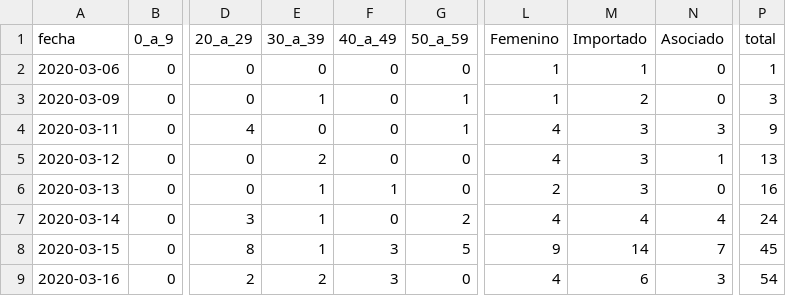
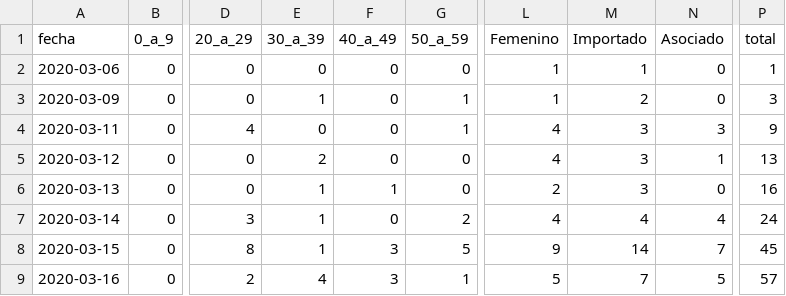
Before and after one commit to vyolete/COVID-19-Colombia, a CSV file: time_series.csv, drawn as a sheet; only a part is shown, gaps mark what is left out; the diff names each change by its address in the sheet, - before the commit and + after, or states it on an @@ line.

```diff
--- a/time_series.csv
+++ b/time_series.csv
-E9 (30_a_39): 2
+E9 (30_a_39): 4
-G9 (50_a_59): 0
+G9 (50_a_59): 1
-L9 (Femenino): 4
+L9 (Femenino): 5
-M9 (Importado): 6
+M9 (Importado): 7
-N9 (Asociado): 3
+N9 (Asociado): 5
-P9 (total): 54
+P9 (total): 57
```
Also changed, not shown: dataset.csv.
